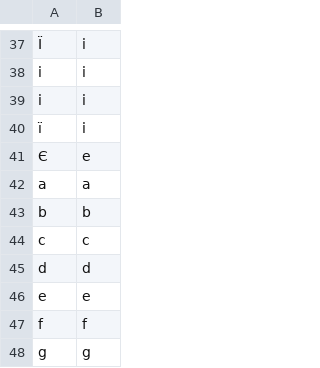
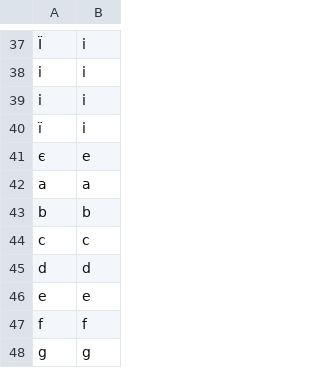
Before and after one commit to gafrustam/biletiki, a CSV file: table.csv, drawn as a sheet; only a part is shown, gaps mark what is left out.

Commit message:
reverse E added

```diff
--- a/table.csv
+++ b/table.csv
@@ -40,3 +40,3 @@ i,i
 ї,i
-Є,e
+є,e
 a,a
```
